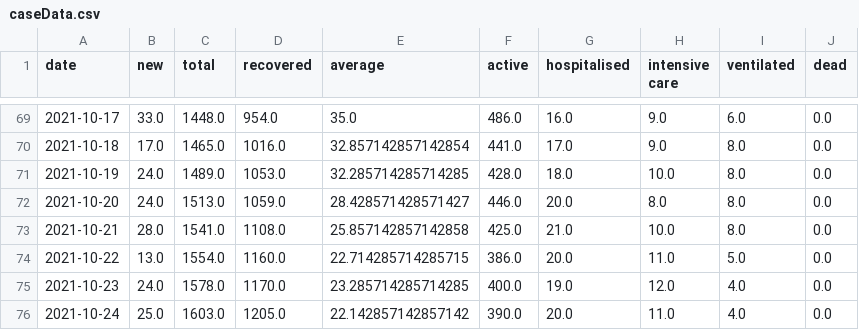
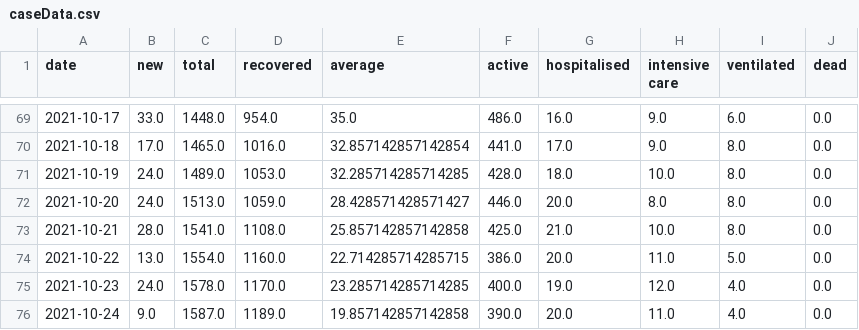
Before and after one commit to MarkusMannheim/act-coronavirus-teaser, a CSV file: data/caseData.csv, drawn as a sheet; only a part is shown, gaps mark what is left out.

Commit message:
update

```diff
--- a/data/caseData.csv
+++ b/data/caseData.csv
@@ -75,2 +75,2 @@ date,new,total,recovered,average,active,hospitalised,intensive care,ventilated,d
 2021-10-23,24.0,1578.0,1170.0,23.285714285714285,400.0,19.0,12.0,4.0,0.0
-2021-10-24,25.0,1603.0,1205.0,22.142857142857142,390.0,20.0,11.0,4.0,0.0
+2021-10-24,9.0,1587.0,1189.0,19.857142857142858,390.0,20.0,11.0,4.0,0.0
```
